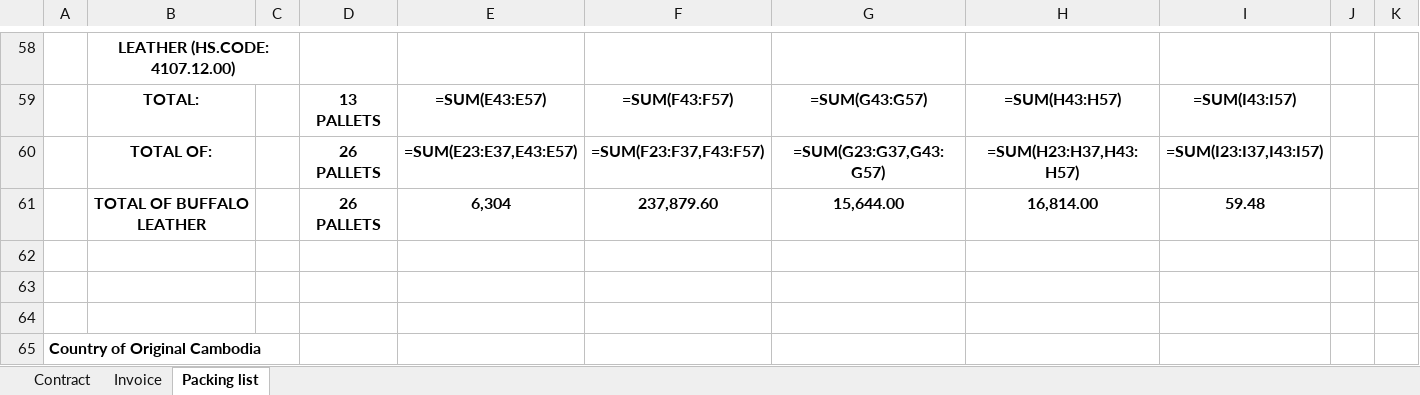
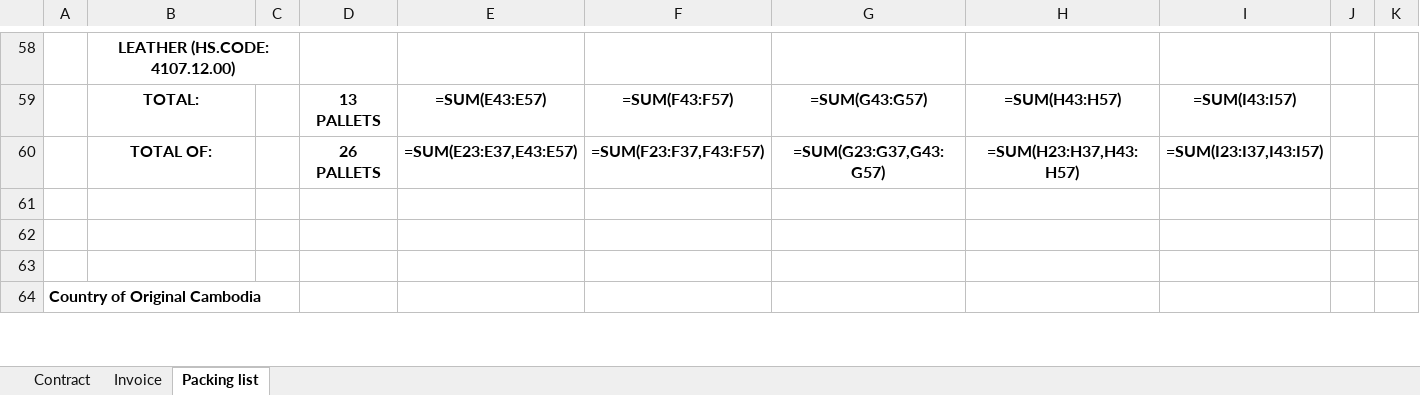
Before and after one commit to GiyoXD/invoice_gen_module, an Excel workbook: result_test2.xlsx, sheet Packing list, drawn as a sheet; only a part is shown, gaps mark what is left out; values as stored, in another font and other column widths than the file's, no borders; formulas without a stored value are shown as written; the diff names each change by its address in the sheet, - before the commit and + after, or states it on an @@ line.

```diff
--- a/result_test2.xlsx (sheet Packing list)
+++ b/result_test2.xlsx (sheet Packing list)
-row 61:  | TOTAL OF BUFFALO LEATHER |  | 26 PALLETS | 6,304 | 237,879.60 | 15,644.00 | 16,814.00 | 59.48
```
Also changed, not shown: sheet Invoice, 3 other files.
